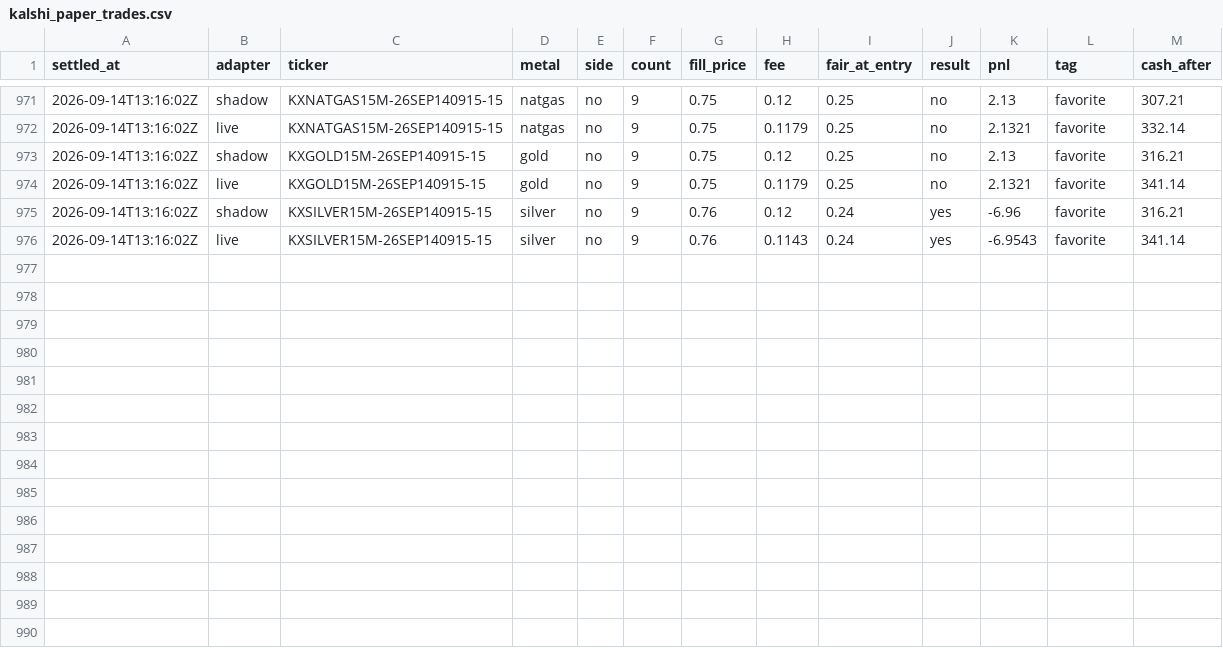
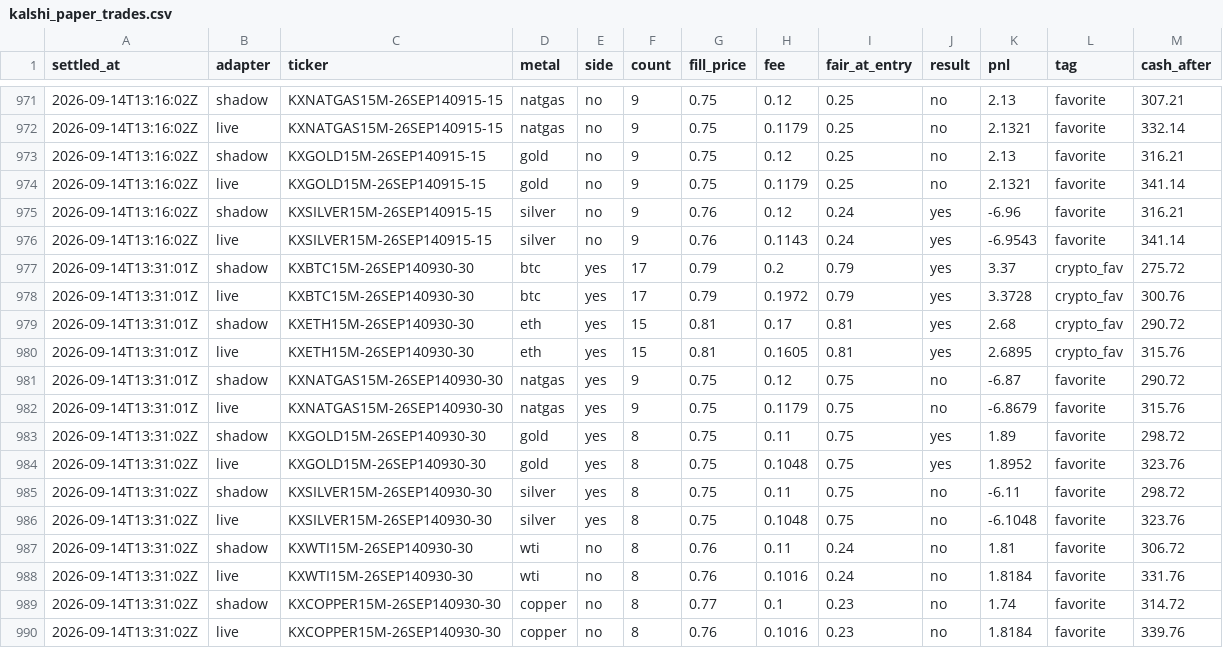
Before and after one commit to vinilpolepalli/quantfirm, a CSV file: state/kalshi_paper_trades.csv, drawn as a sheet; only a part is shown, gaps mark what is left out.

```diff
--- a/state/kalshi_paper_trades.csv
+++ b/state/kalshi_paper_trades.csv
@@ -976 +976,15 @@ settled_at,adapter,ticker,metal,side,count,fill_price,fee,fair_at_entry,result,p
 2026-09-14T13:16:02Z,live,KXSILVER15M-26SEP140915-15,silver,no,9,0.76,0.1143,0.24,yes,-6.9543,favorite,341.14
+2026-09-14T13:31:01Z,shadow,KXBTC15M-26SEP140930-30,btc,yes,17,0.79,0.2,0.79,yes,3.37,crypto_fav,275.72
+2026-09-14T13:31:01Z,live,KXBTC15M-26SEP140930-30,btc,yes,17,0.79,0.1972,0.79,yes,3.3728,crypto_fav,300.76
+2026-09-14T13:31:01Z,shadow,KXETH15M-26SEP140930-30,eth,yes,15,0.81,0.17,0.81,yes,2.68,crypto_fav,290.72
+2026-09-14T13:31:01Z,live,KXETH15M-26SEP140930-30,eth,yes,15,0.81,0.1605,0.81,yes,2.6895,crypto_fav,315.76
+2026-09-14T13:31:01Z,shadow,KXNATGAS15M-26SEP140930-30,natgas,yes,9,0.75,0.12,0.75,no,-6.87,favorite,290.72
+2026-09-14T13:31:01Z,live,KXNATGAS15M-26SEP140930-30,natgas,yes,9,0.75,0.1179,0.75,no,-6.8679,favorite,315.76
+2026-09-14T13:31:02Z,shadow,KXGOLD15M-26SEP140930-30,gold,yes,8,0.75,0.11,0.75,yes,1.89,favorite,298.72
+2026-09-14T13:31:02Z,live,KXGOLD15M-26SEP140930-30,gold,yes,8,0.75,0.1048,0.75,yes,1.8952,favorite,323.76
+2026-09-14T13:31:02Z,shadow,KXSILVER15M-26SEP140930-30,silver,yes,8,0.75,0.11,0.75,no,-6.11,favorite,298.72
+2026-09-14T13:31:02Z,live,KXSILVER15M-26SEP140930-30,silver,yes,8,0.75,0.1048,0.75,no,-6.1048,favorite,323.76
+2026-09-14T13:31:02Z,shadow,KXWTI15M-26SEP140930-30,wti,no,8,0.76,0.11,0.24,no,1.81,favorite,306.72
+2026-09-14T13:31:02Z,live,KXWTI15M-26SEP140930-30,wti,no,8,0.76,0.1016,0.24,no,1.8184,favorite,331.76
+2026-09-14T13:31:02Z,shadow,KXCOPPER15M-26SEP140930-30,copper,no,8,0.77,0.1,0.23,no,1.74,favorite,314.72
+2026-09-14T13:31:02Z,live,KXCOPPER15M-26SEP140930-30,copper,no,8,0.76,0.1016,0.23,no,1.8184,favorite,339.76
```
Also changed, not shown: state/kalshi_div_paper_trades.csv, 3 other files.
